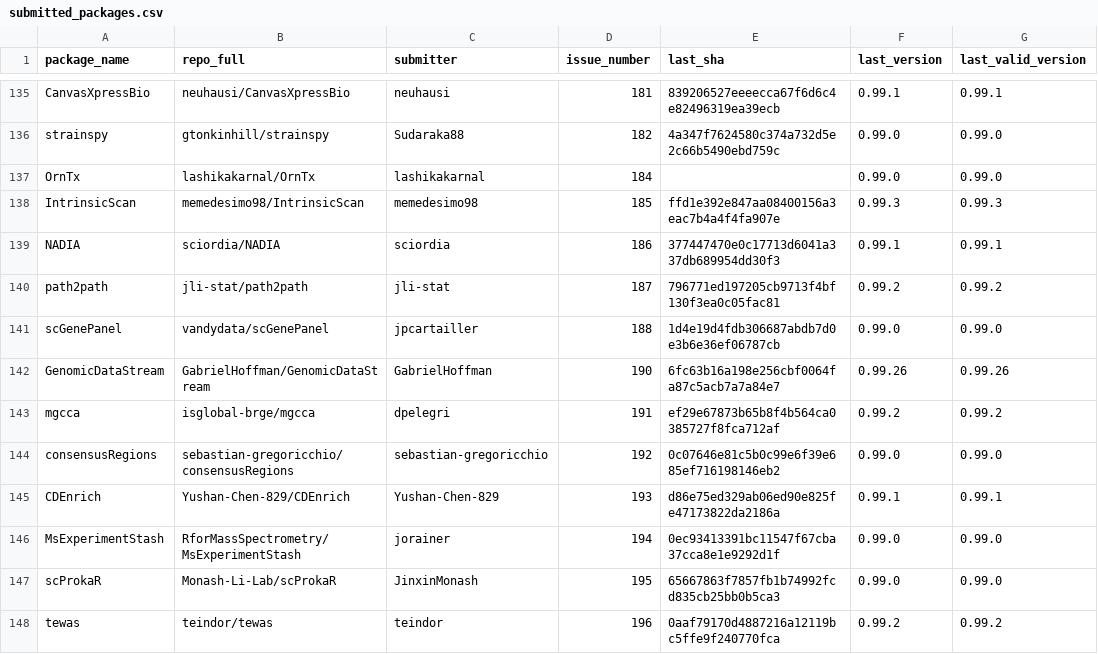
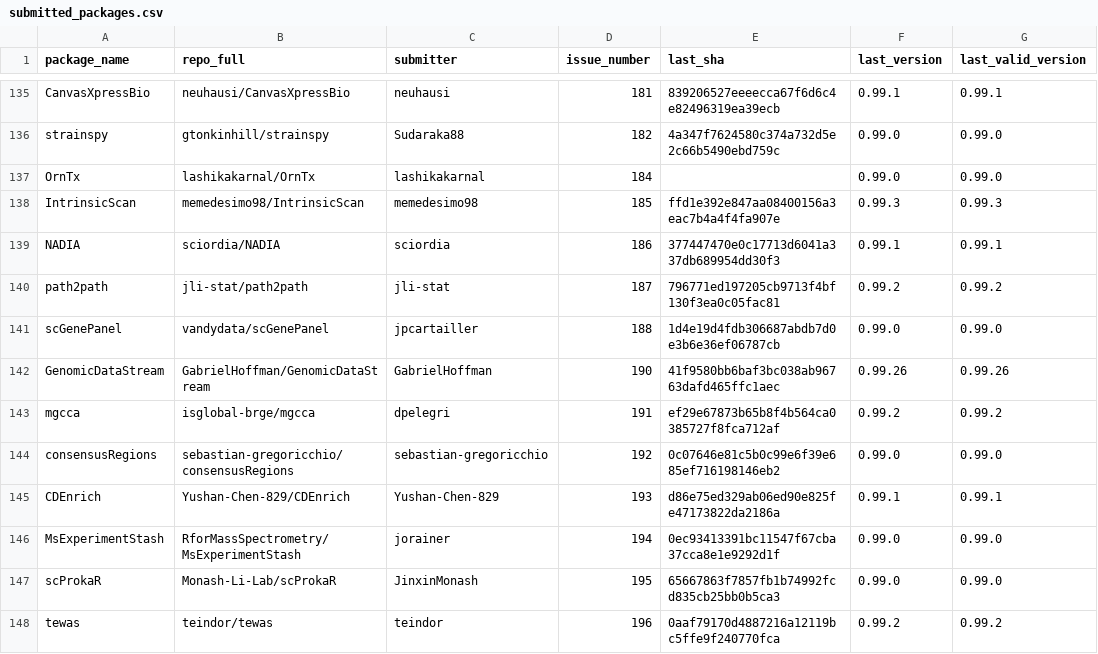
Before and after one commit to Bioconductor/BiocContributions, a CSV file: submissions/submitted_packages.csv, drawn as a sheet; only a part is shown, gaps mark what is left out.

Commit message:
Update build SHAs and versions

```diff
--- a/submissions/submitted_packages.csv
+++ b/submissions/submitted_packages.csv
@@ -141,3 +141,3 @@ path2path,jli-stat/path2path,jli-stat,187,796771ed197205cb9713f4bf130f3ea0c05fac
 scGenePanel,vandydata/scGenePanel,jpcartailler,188,1d4e19d4fdb306687abdb7d0e3b6e36ef06787cb,0.99.0,0.99.0
-GenomicDataStream,GabrielHoffman/GenomicDataStream,GabrielHoffman,190,6fc63b16a198e256cbf0064fa87c5acb7a7a84e7,0.99.26,0.99.26
+GenomicDataStream,GabrielHoffman/GenomicDataStream,GabrielHoffman,190,41f9580bb6baf3bc038ab96763dafd465ffc1aec,0.99.26,0.99.26
 mgcca,isglobal-brge/mgcca,dpelegri,191,ef29e67873b65b8f4b564ca0385727f8fca712af,0.99.2,0.99.2
```
